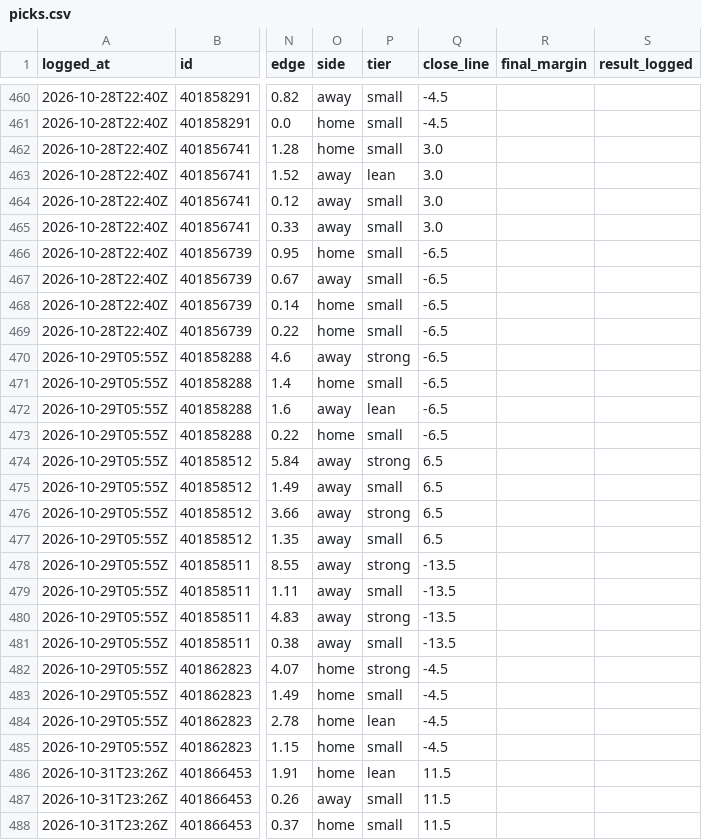
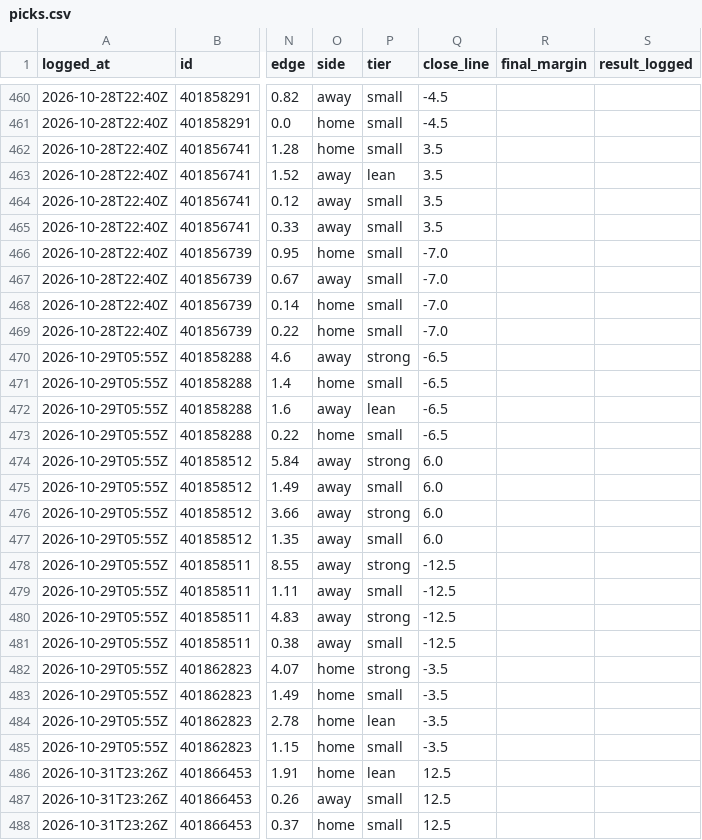
Before and after one commit to davischamann-alt/fourth-and-value, a CSV file: data/live/picks.csv, drawn as a sheet; only a part is shown, gaps mark what is left out; the diff covers the shown part only; the diff names each change by its address in the sheet, - before the commit and + after, or states it on an @@ line.

```diff
--- a/data/live/picks.csv
+++ b/data/live/picks.csv
-Q462:Q465 (close_line): 3.0
+Q462:Q465 (close_line): 3.5
-Q466:Q469 (close_line): -6.5
+Q466:Q469 (close_line): -7.0
-Q474:Q477 (close_line): 6.5
+Q474:Q477 (close_line): 6.0
-Q478:Q481 (close_line): -13.5
+Q478:Q481 (close_line): -12.5
-Q482:Q485 (close_line): -4.5
+Q482:Q485 (close_line): -3.5
-Q486:Q488 (close_line): 11.5
+Q486:Q488 (close_line): 12.5
```
Also changed, not shown: 122 edited cells elsewhere in this file, data/live/line_history.csv, data/live/total_picks.csv, 5 other files.
